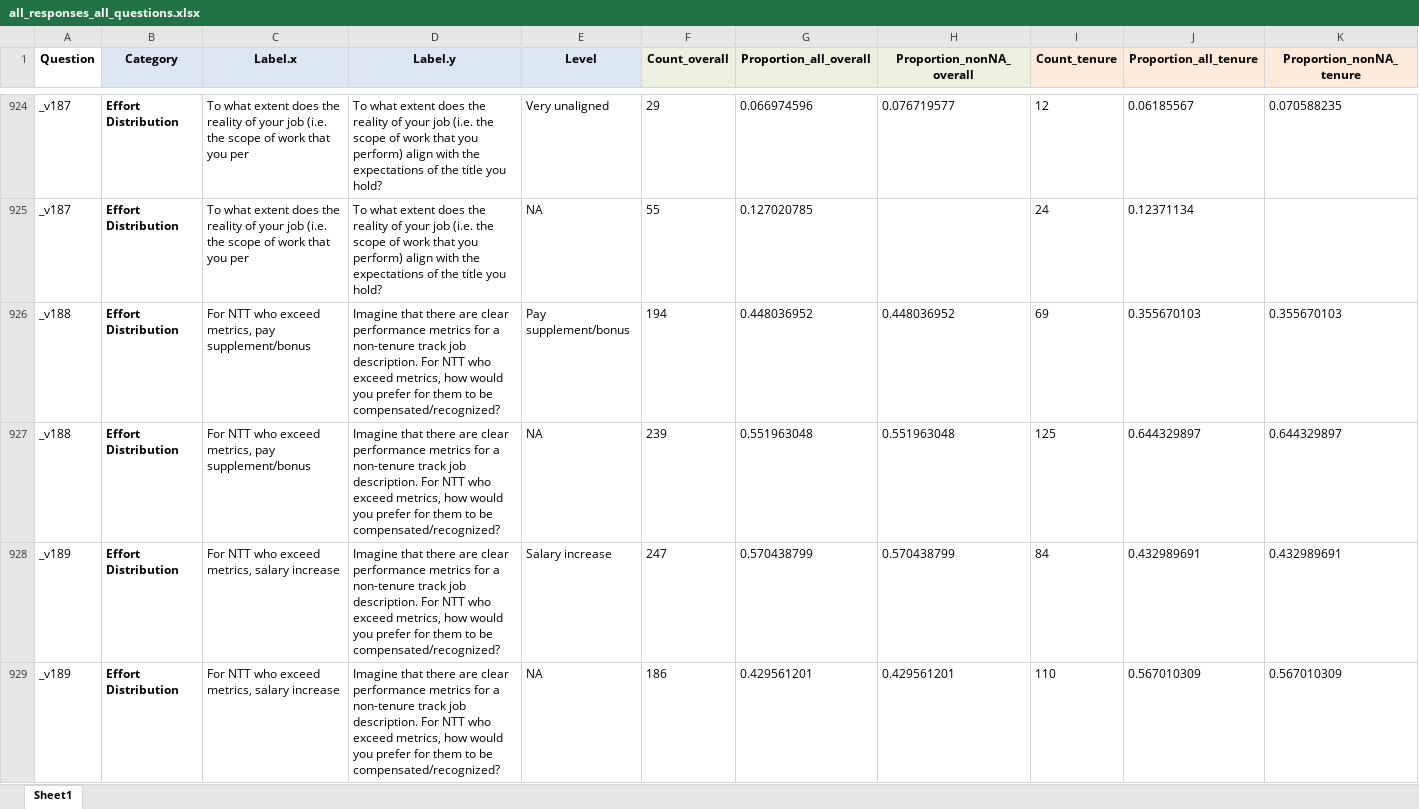
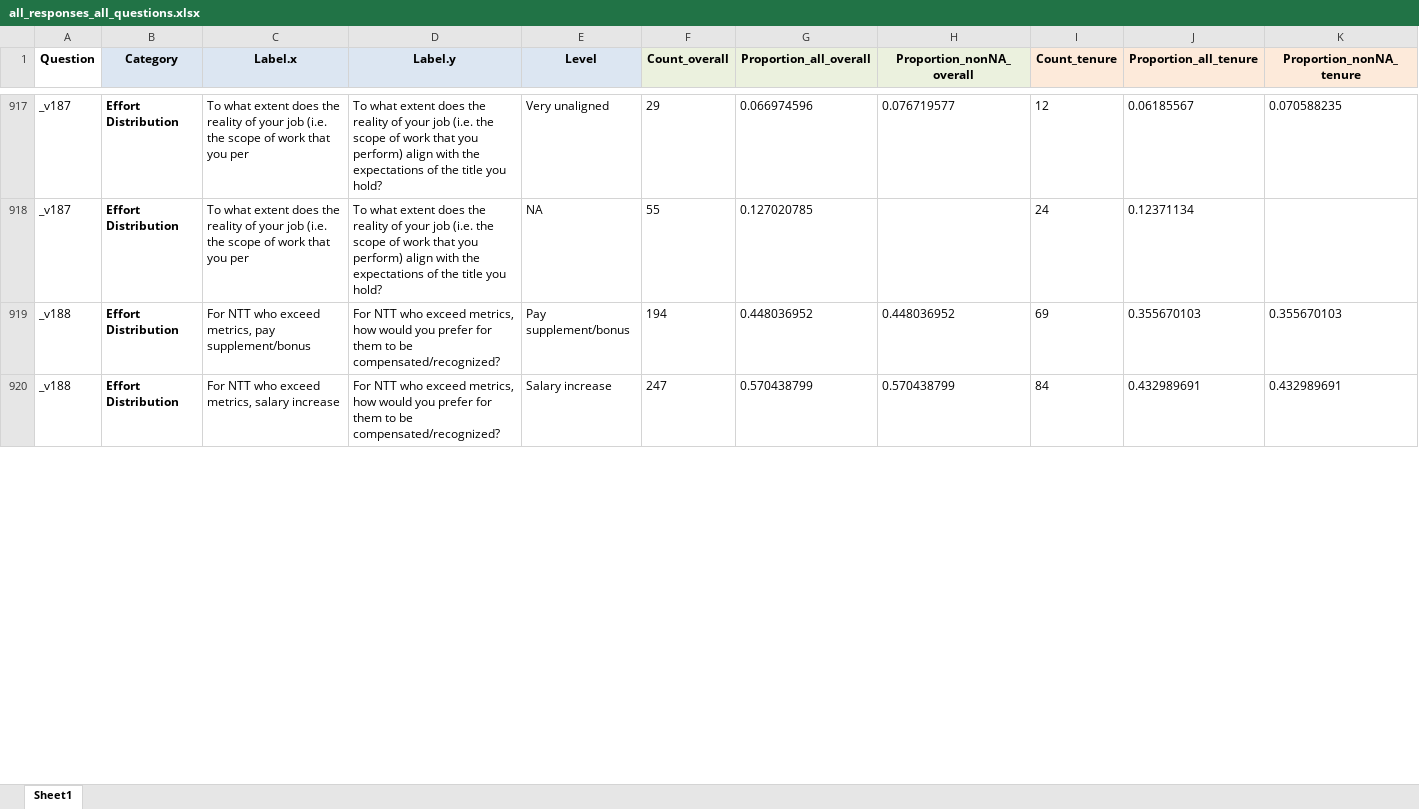
Before and after one commit to elizwagner/faculty_new, an Excel workbook: all_responses_all_questions.xlsx, sheet Sheet1, drawn as a sheet; only a part is shown, gaps mark what is left out; values as stored, in another font and other column widths than the file's, no borders; removed rows and columns are numbered as before the commit, all else as after; rows hold the shown columns only; the diff covers the shown part only; the diff names each change by its address in the sheet, - before the commit and + after, or states it on an @@ line.

```diff
--- a/all_responses_all_questions.xlsx (sheet Sheet1)
+++ b/all_responses_all_questions.xlsx (sheet Sheet1)
-D919 (Label.y): Imagine that there are clear performance metrics for a non-tenure track job description. For NTT…
+D919 (Label.y): For NTT…
-row 927: _v188 | Effort Distribution | For NTT who exceed metrics, pay supplement/bonus | Imagine that there are clear performance metrics for a non-tenure track job description. For NTT who exceed metrics, how would you prefer for them to be compensated/recognized? | NA | 239 | 0.551963048 | 0.551963048 | 125 | 0.644329897 | 0.644329897
-A920 (Question): _v189
+A920 (Question): _v188
-D920 (Label.y): Imagine that there are clear performance metrics for a non-tenure track job description. For NTT…
+D920 (Label.y): For NTT…
-row 929: _v189 | Effort Distribution | For NTT who exceed metrics, salary increase | Imagine that there are clear performance metrics for a non-tenure track job description. For NTT who exceed metrics, how would you prefer for them to be compensated/recognized? | NA | 186 | 0.429561201 | 0.429561201 | 110 | 0.567010309 | 0.567010309
```
Also changed, not shown: 12 removed rows and 21 edited cells elsewhere in this sheet, docs/all_responses_all_questions.xlsx, 13 other files.
